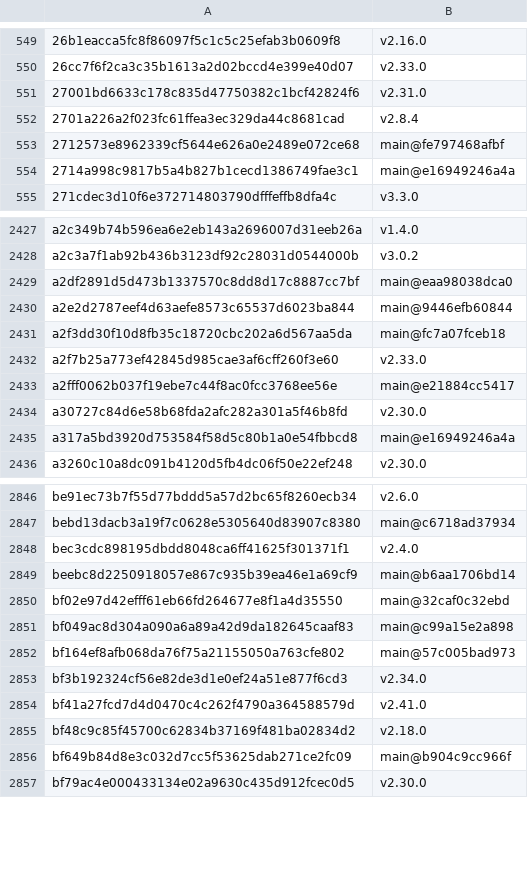
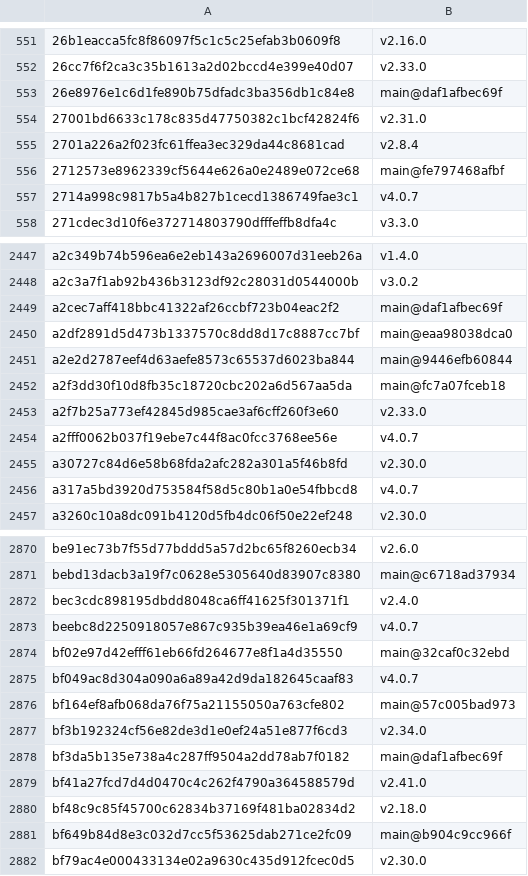
Before and after one commit to Sheldon-92/TAD, a TSV file: .tad/provenance/framework-released.tsv, drawn as a sheet; only a part is shown, gaps mark what is left out; the diff covers the shown part only.

```diff
--- a/.tad/provenance/framework-released.tsv
+++ b/.tad/provenance/framework-released.tsv
@@ -550,2 +552,3 @@
 26cc7f6f2ca3c35b1613a2d02bccd4e399e40d07	v2.33.0
+26e8976e1c6d1fe890b75dfadc3ba356db1c84e8	main@daf1afbec69f
 27001bd6633c178c835d47750382c1bcf42824f6	v2.31.0
@@ -553,3 +556,3 @@
 2712573e8962339cf5644e626a0e2489e072ce68	main@fe797468afbf
-2714a998c9817b5a4b827b1cecd1386749fae3c1	main@e16949246a4a
+2714a998c9817b5a4b827b1cecd1386749fae3c1	v4.0.7
 271cdec3d10f6e372714803790dfffeffb8dfa4c	v3.3.0
@@ -2428,2 +2448,3 @@ a2c349b74b596ea6e2eb143a2696007d31eeb26a	v1.4.0
 a2c3a7f1ab92b436b3123df92c28031d0544000b	v3.0.2
+a2cec7aff418bbc41322af26ccbf723b04eac2f2	main@daf1afbec69f
 a2df2891d5d473b1337570c8dd8d17c8887cc7bf	main@eaa98038dca0
@@ -2432,5 +2453,5 @@ a2f3dd30f10d8fb35c18720cbc202a6d567aa5da	main@fc7a07fceb18
 a2f7b25a773ef42845d985cae3af6cff260f3e60	v2.33.0
-a2fff0062b037f19ebe7c44f8ac0fcc3768ee56e	main@e21884cc5417
+a2fff0062b037f19ebe7c44f8ac0fcc3768ee56e	v4.0.7
 a30727c84d6e58b68fda2afc282a301a5f46b8fd	v2.30.0
-a317a5bd3920d753584f58d5c80b1a0e54fbbcd8	main@e16949246a4a
+a317a5bd3920d753584f58d5c80b1a0e54fbbcd8	v4.0.7
 a3260c10a8dc091b4120d5fb4dc06f50e22ef248	v2.30.0
@@ -2848,7 +2872,8 @@ bebd13dacb3a19f7c0628e5305640d83907c8380	main@c6718ad37934
 bec3cdc898195dbdd8048ca6ff41625f301371f1	v2.4.0
-beebc8d2250918057e867c935b39ea46e1a69cf9	main@b6aa1706bd14
+beebc8d2250918057e867c935b39ea46e1a69cf9	v4.0.7
 bf02e97d42efff61eb66fd264677e8f1a4d35550	main@32caf0c32ebd
-bf049ac8d304a090a6a89a42d9da182645caaf83	main@c99a15e2a898
+bf049ac8d304a090a6a89a42d9da182645caaf83	v4.0.7
 bf164ef8afb068da76f75a21155050a763cfe802	main@57c005bad973
 bf3b192324cf56e82de3d1e0ef24a51e877f6cd3	v2.34.0
+bf3da5b135e738a4c287ff9504a2dd78ab7f0182	main@daf1afbec69f
 bf41a27fcd7d4d0470c4c262f4790a364588579d	v2.41.0
```
Also changed, not shown: 31 added rows and 98 edited cells elsewhere in this file, .tad/provenance/claude-legacy.tsv, 2 other files.
